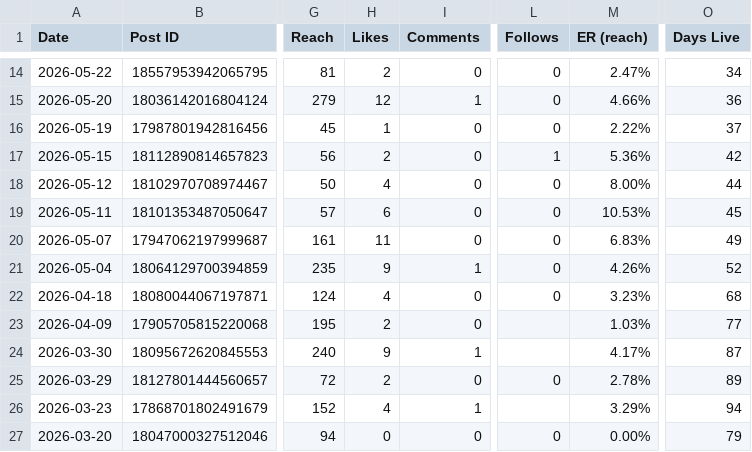
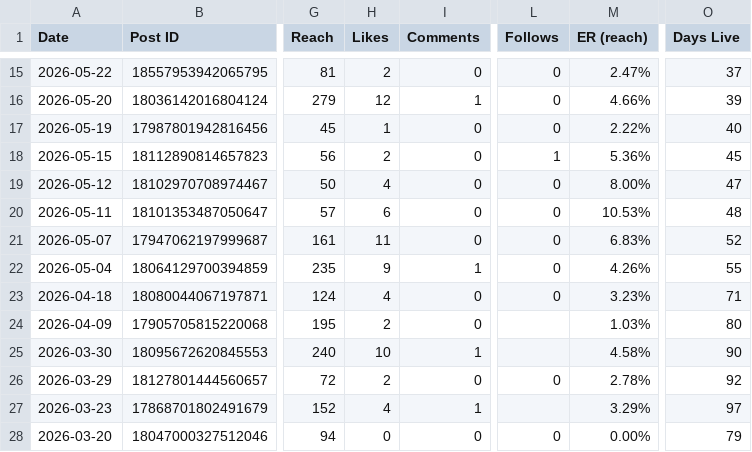
Before and after one commit to lacerdareis-ai/power_coffee_repo, a CSV file: 04-Analytics/instagram-analytics-may2026.csv, drawn as a sheet; only a part is shown, gaps mark what is left out; addresses are those after the commit; the diff covers the shown part only; the diff names each change by its address in the sheet, - before the commit and + after, or states it on an @@ line.

```diff
--- a/04-Analytics/instagram-analytics-may2026.csv
+++ b/04-Analytics/instagram-analytics-may2026.csv
-O15 (Days Live): 34
+O15 (Days Live): 37
-O16 (Days Live): 36
+O16 (Days Live): 39
-O17 (Days Live): 37
+O17 (Days Live): 40
-O18 (Days Live): 42
+O18 (Days Live): 45
-O19 (Days Live): 44
+O19 (Days Live): 47
-O20 (Days Live): 45
+O20 (Days Live): 48
-O21 (Days Live): 49
+O21 (Days Live): 52
-O22 (Days Live): 52
+O22 (Days Live): 55
-O23 (Days Live): 68
+O23 (Days Live): 71
-O24 (Days Live): 77
+O24 (Days Live): 80
-H25 (Likes): 9
+H25 (Likes): 10
-M25 (ER (reach)): 4.17%
+M25 (ER (reach)): 4.58%
-O25 (Days Live): 87
+O25 (Days Live): 90
-O26 (Days Live): 89
+O26 (Days Live): 92
-O27 (Days Live): 94
+O27 (Days Live): 97
```
Also changed, not shown: 1 added row and 112 edited cells elsewhere in this file, 5 other files.
